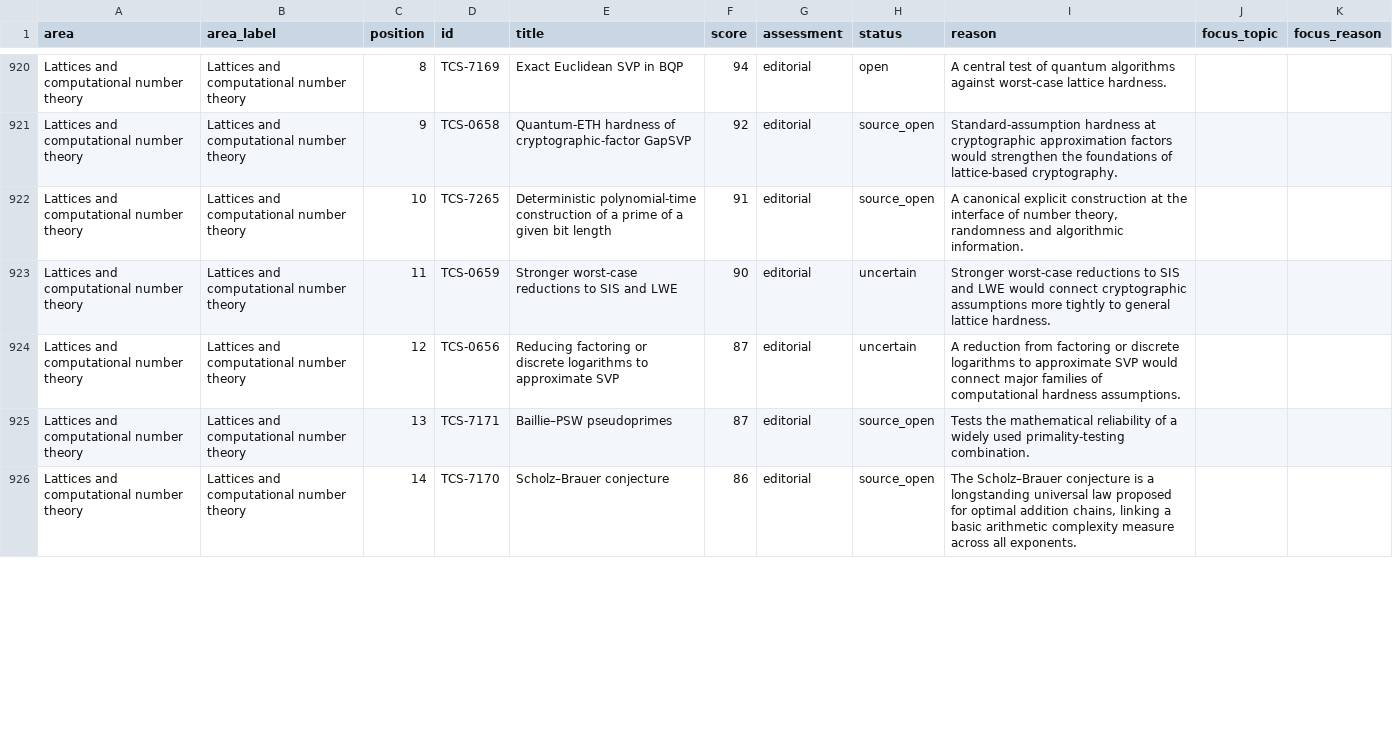
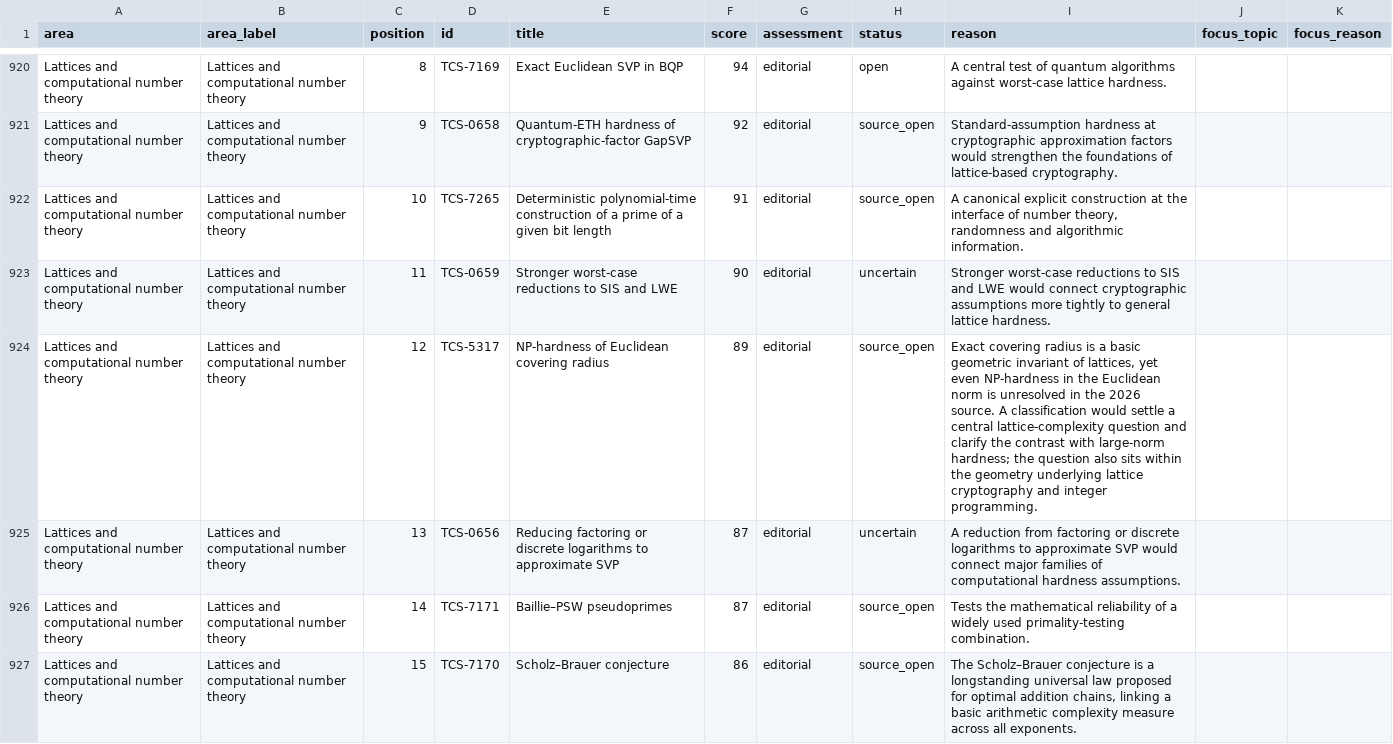
Before and after one commit to vaclavrozhon/atlas, a CSV file: importance-ranking.csv, drawn as a sheet; only a part is shown, gaps mark what is left out; the diff covers the shown part only.

```diff
--- a/importance-ranking.csv
+++ b/importance-ranking.csv
@@ -923,4 +923,5 @@ Lattices and computational number theory,Lattices and computational number theor
 Lattices and computational number theory,Lattices and computational number theory,11,TCS-0659,Stronger worst-case reductions to SIS and LWE,90,editorial,uncertain,Stronger worst-case reductions to SIS and LWE would connect cryptographic assumptions more tightly to general lattice hardness.,,
-Lattices and computational number theory,Lattices and computational number theory,12,TCS-0656,Reducing factoring or discrete logarithms to approximate SVP,87,editorial,uncertain,A reduction from factoring or discrete logarithms to approximate SVP would connect major families of computational hardness assumptions.,,
-Lattices and computational number theory,Lattices and computational number theory,13,TCS-7171,Baillie–PSW pseudoprimes,87,editorial,source_open,Tests the mathematical reliability of a widely used primality-testing combination.,,
-Lattices and computational number theory,Lattices and computational number theory,14,TCS-7170,Scholz–Brauer conjecture,86,editorial,source_open,"The Scholz–Brauer conjecture is a longstanding universal law proposed for optimal addition chains, linking a basic arithmetic complexity measure across all exponents.",,
+Lattices and computational number theory,Lattices and computational number theory,12,TCS-5317,NP-hardness of Euclidean covering radius,89,editorial,source_open,"Exact covering radius is a basic geometric invariant of lattices, yet even NP-hardness in the Euclidean norm is unresolved in the 2026 source. A classification would settle a central lattice-complexity question and clarify the contrast with large-norm hardness; the question also sits within the geometry underlying lattice cryptography and integer programming.",,
+Lattices and computational number theory,Lattices and computational number theory,13,TCS-0656,Reducing factoring or discrete logarithms to approximate SVP,87,editorial,uncertain,A reduction from factoring or discrete logarithms to approximate SVP would connect major families of computational hardness assumptions.,,
+Lattices and computational number theory,Lattices and computational number theory,14,TCS-7171,Baillie–PSW pseudoprimes,87,editorial,source_open,Tests the mathematical reliability of a widely used primality-testing combination.,,
+Lattices and computational number theory,Lattices and computational number theory,15,TCS-7170,Scholz–Brauer conjecture,86,editorial,source_open,"The Scholz–Brauer conjecture is a longstanding universal law proposed for optimal addition chains, linking a basic arithmetic complexity measure across all exponents.",,
```
Also changed, not shown: 1 removed row and 13 edited cells elsewhere in this file, areas.csv, sources.csv, 12 other files.
